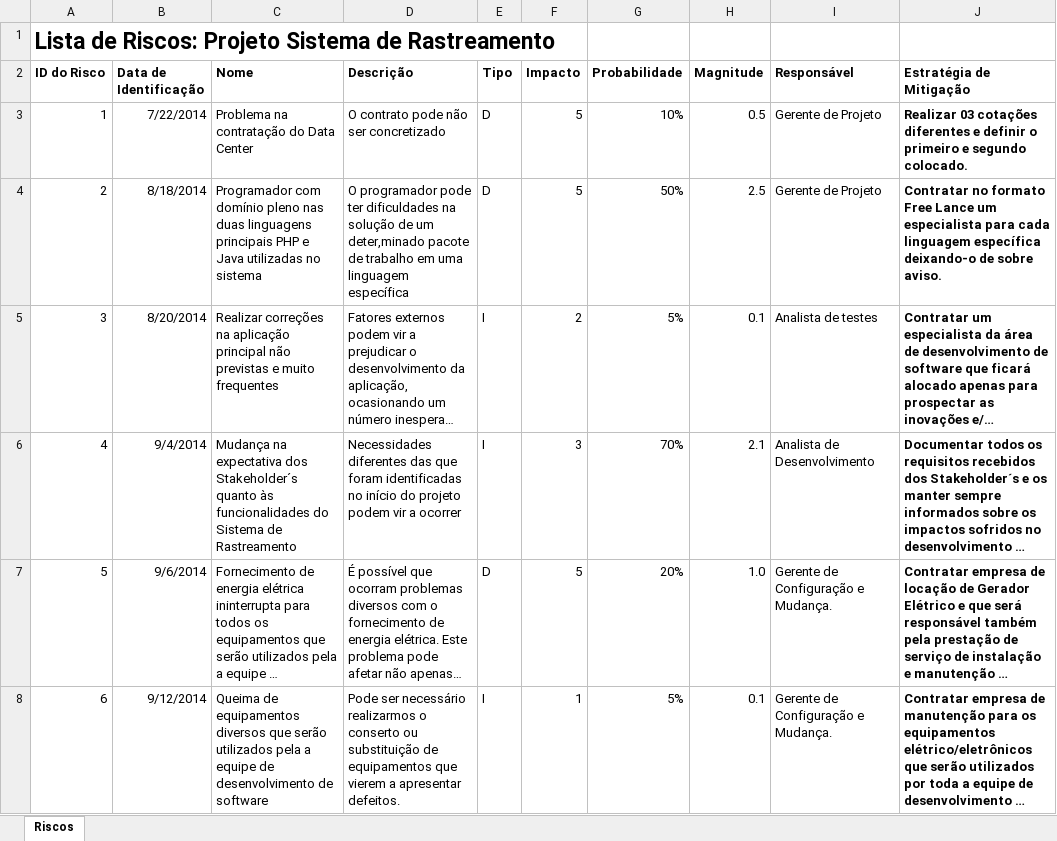
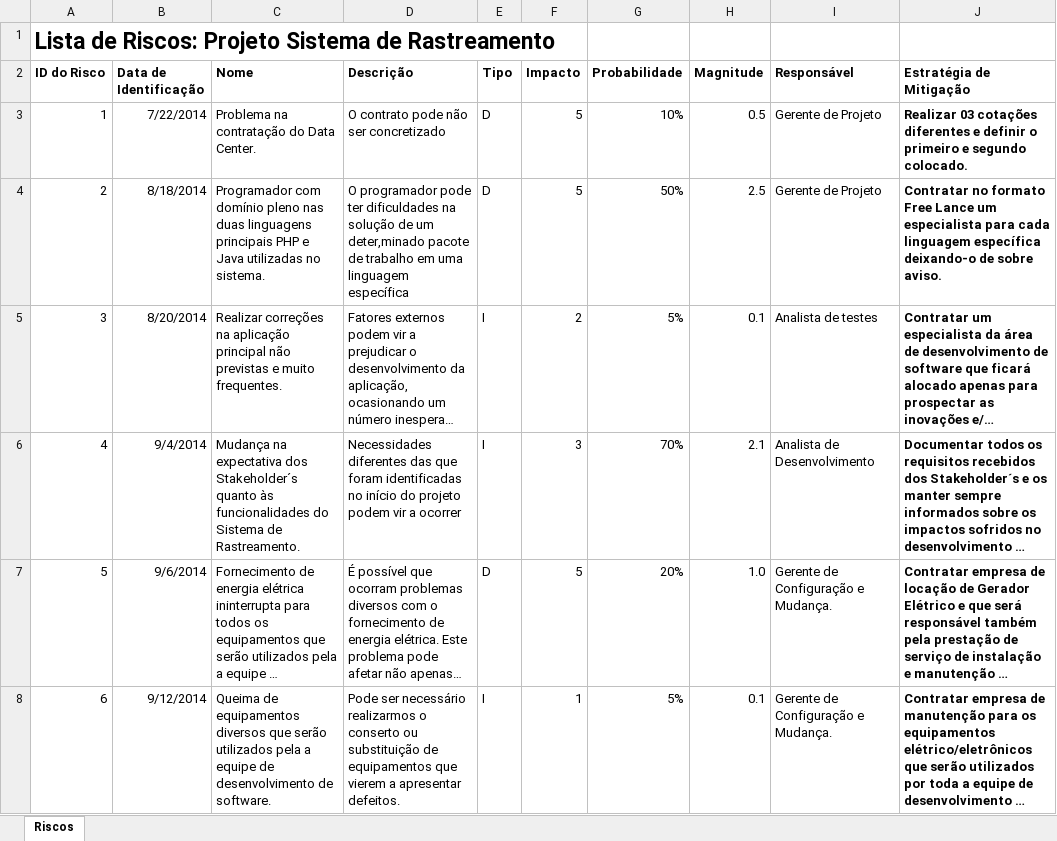
Before and after one commit to valtervasconcelos/Projeto_de_Software_1, an Excel workbook: Acompanhamento/Risk_list_Sistema de Rastreamentol.xlsx, sheet Riscos, drawn as a sheet; long unchanged cells end in …; values as stored, in another font and other column widths than the file's, no borders; the diff names each change by its address in the sheet, - before the commit and + after, or states it on an @@ line.

```diff
--- a/Acompanhamento/Risk_list_Sistema de Rastreamentol.xlsx (sheet Riscos)
+++ b/Acompanhamento/Risk_list_Sistema de Rastreamentol.xlsx (sheet Riscos)
-C3 (Nome): Problema na contratação do Data Center
+C3 (Nome): Problema na contratação do Data Center.
-C4 (Nome): …utilizadas no sistema
+C4 (Nome): …utilizadas no sistema.
-C5 (Nome): …e muito frequentes
+C5 (Nome): …e muito frequentes.
-C6 (Nome): …Sistema de Rastreamento
+C6 (Nome): …Sistema de Rastreamento.
-C8 (Nome): …desenvolvimento de software
+C8 (Nome): …desenvolvimento de software.
```
Also changed, not shown: Acompanhamento/Work_Items_list_Sistema de Rastreamento.xlsx, 6 other files.
